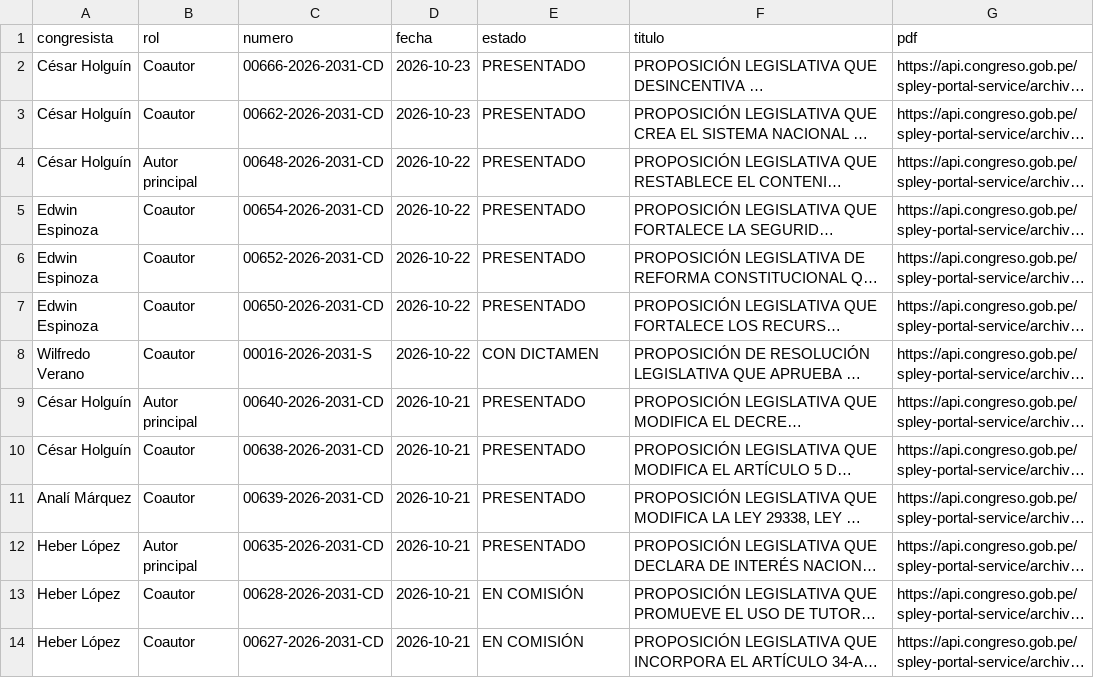
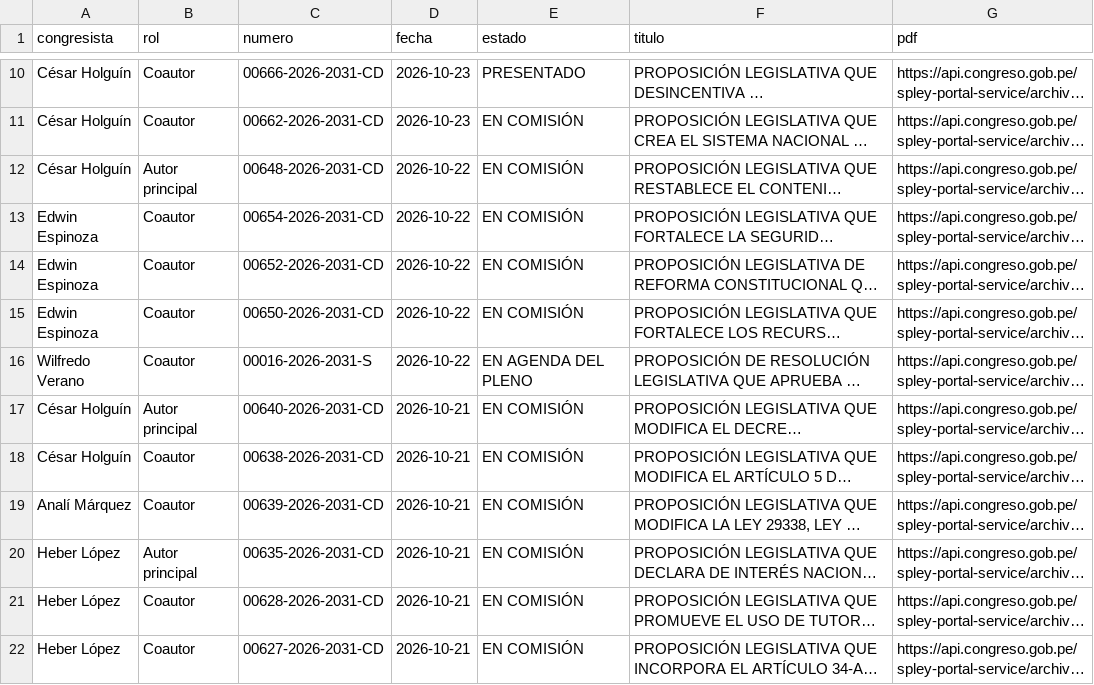
Before and after one commit to romelserg/fiscaliza-cusco, a CSV file: datos/proyectos.csv, drawn as a sheet; only a part is shown, gaps mark what is left out; long unchanged cells end in …; addresses are those after the commit; the diff covers the shown part only; the diff names each change by its address in the sheet, - before the commit and + after, or states it on an @@ line.

```diff
--- a/datos/proyectos.csv
+++ b/datos/proyectos.csv
-E11:E15 (estado): PRESENTADO
+E11:E15 (estado): EN COMISIÓN
-E16 (estado): CON DICTAMEN
+E16 (estado): EN AGENDA DEL PLENO
-E17:E20 (estado): PRESENTADO
+E17:E20 (estado): EN COMISIÓN
```
Also changed, not shown: 8 added rows and 7 edited cells elsewhere in this file, 20 other files.
